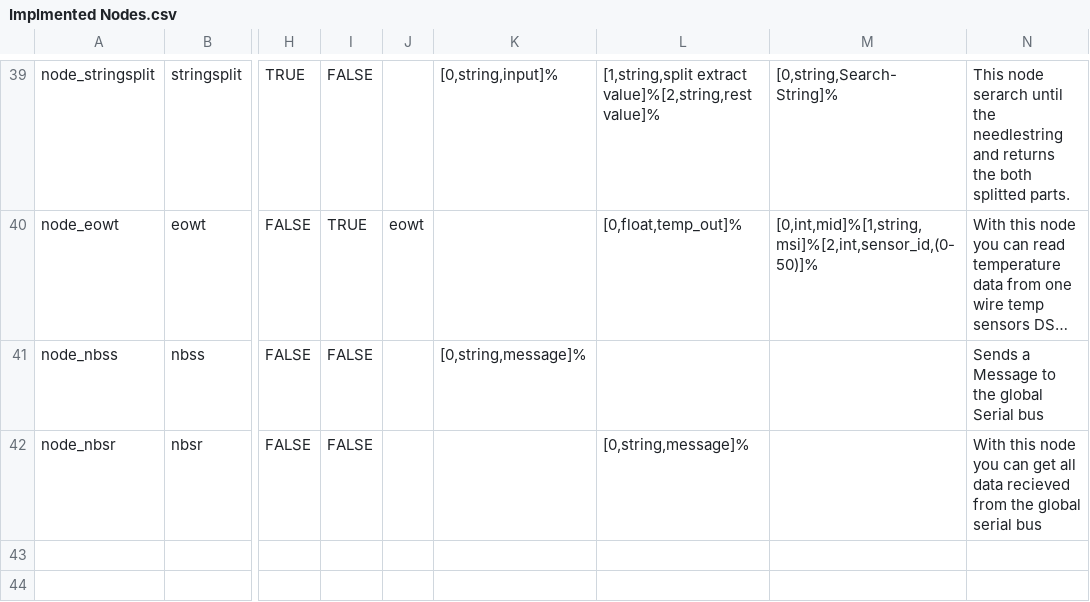
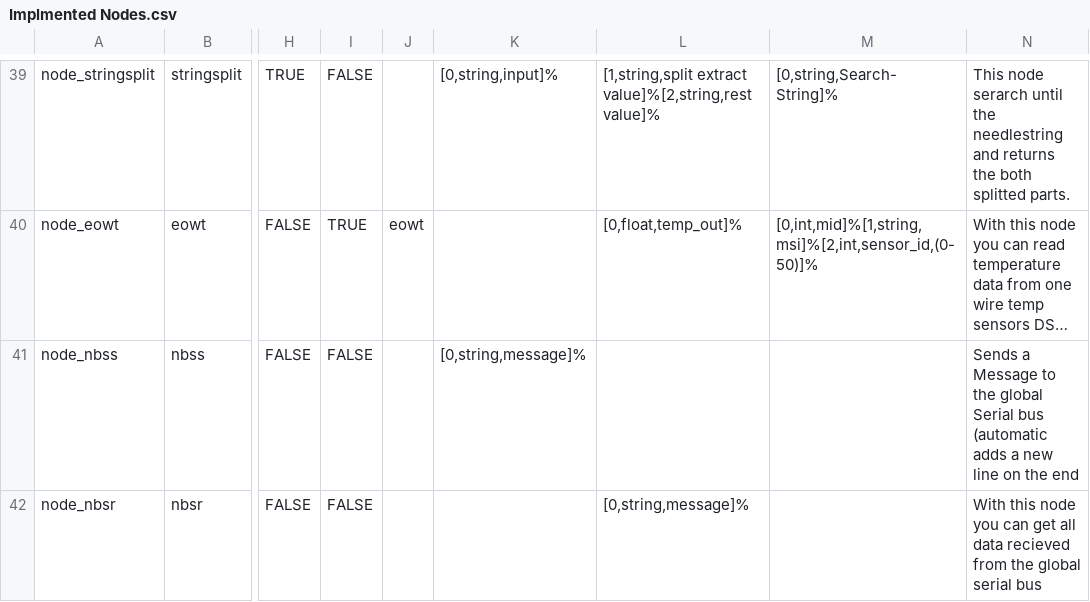
Before and after one commit to RBEGamer/HomePLC, a CSV file: Documentation/Implmented Nodes.csv, drawn as a sheet; only a part is shown, gaps mark what is left out; the diff names each change by its address in the sheet, - before the commit and + after, or states it on an @@ line.

```diff
--- a/Documentation/Implmented Nodes.csv
+++ b/Documentation/Implmented Nodes.csv
-N41: …Serial bus
+N41: …Serial bus (automatic adds a new line on the end
```
Also changed, not shown: 2 other files.
